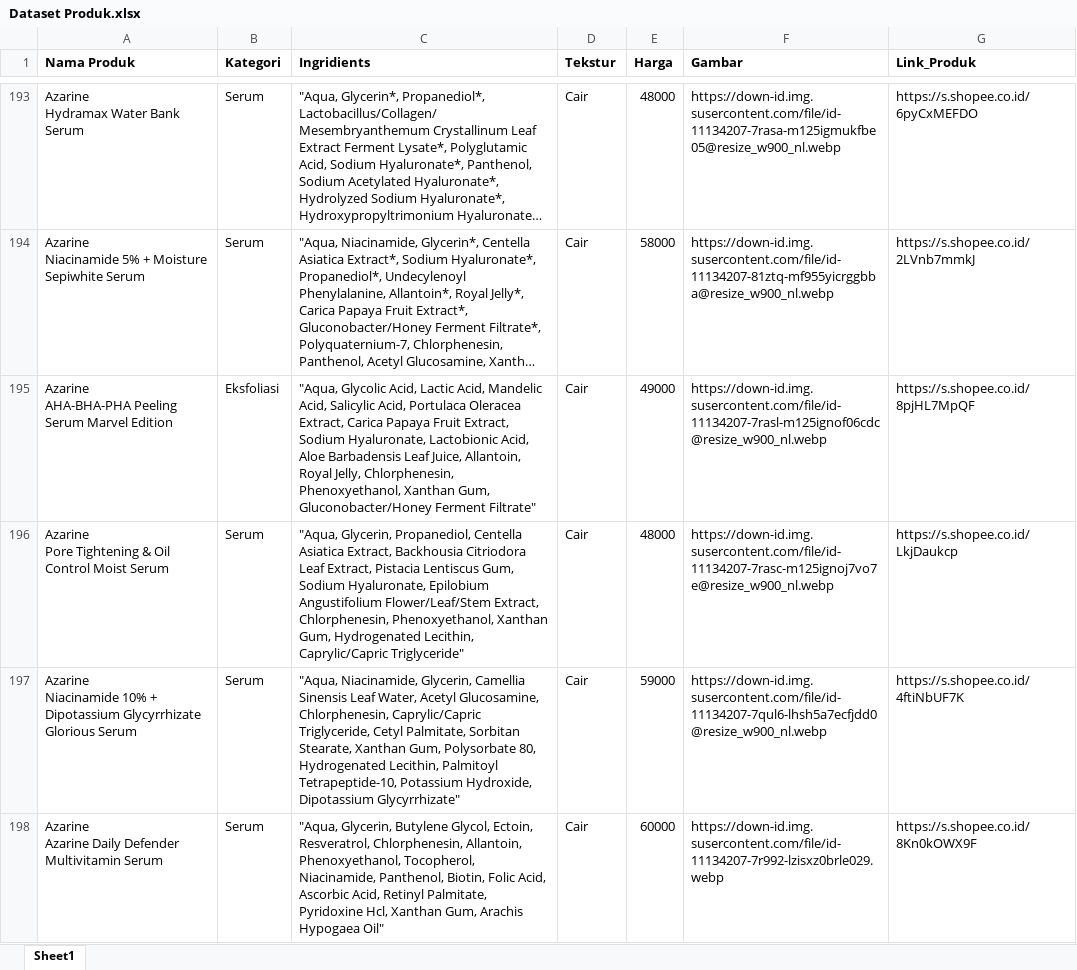
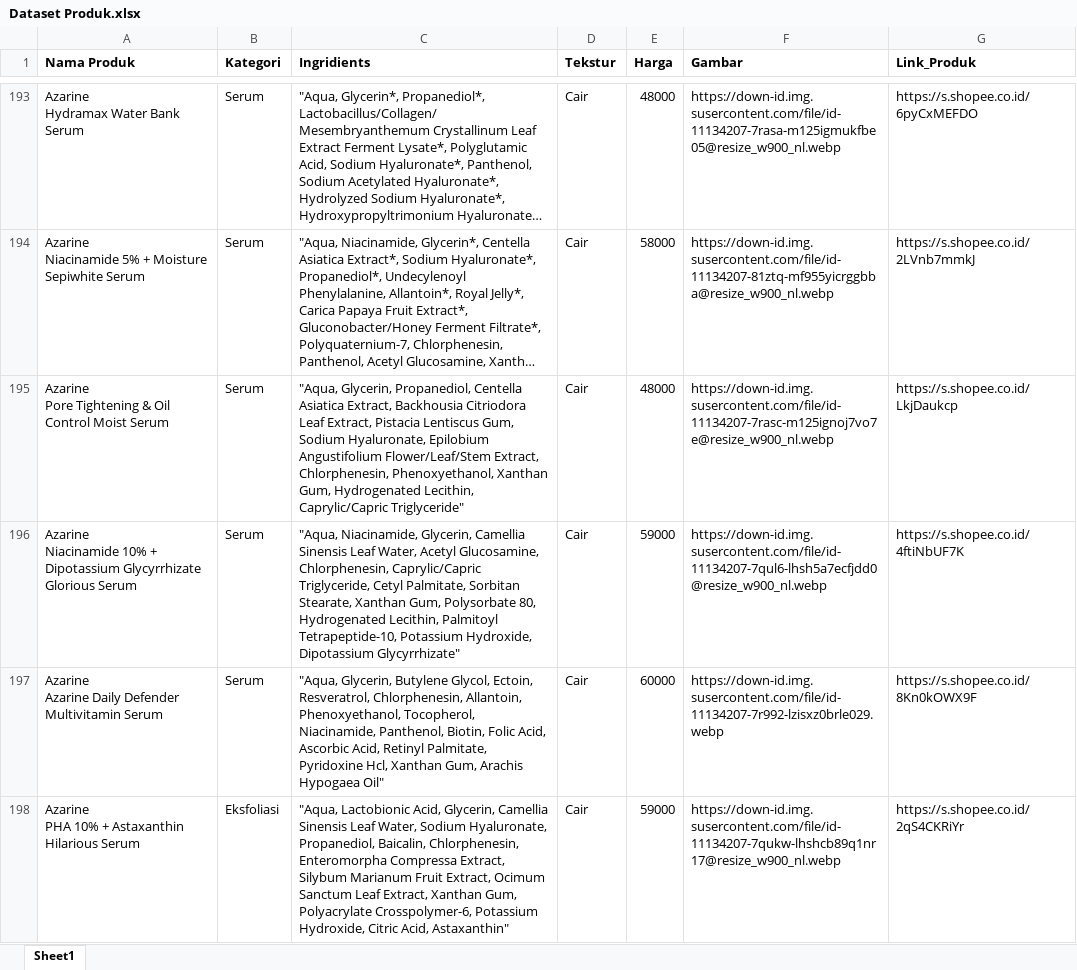
Before and after one commit to dikaenwo/bglow-be, an Excel workbook: Dataset/Dataset Produk.xlsx, sheet Sheet1, drawn as a sheet; only a part is shown, gaps mark what is left out; the shorter side is filled out with more unchanged rows; long unchanged cells end in …; values as stored, in another font and other column widths than the file's, no borders; ↵ is a line break in a cell; the diff covers the shown part only; the diff names each change by its address in the sheet, - before the commit and + after, or states it on an @@ line.

Commit message:
update dataset lagi

```diff
--- a/Dataset/Dataset Produk.xlsx (sheet Sheet1)
+++ b/Dataset/Dataset Produk.xlsx (sheet Sheet1)
-row 195: Azarine ↵ AHA-BHA-PHA Peeling Serum Marvel Edition | Eksfoliasi | "Aqua, Glycolic Acid, Lactic Acid, Mandelic Acid, Salicylic Acid, Portulaca Oleracea Extract, Carica Papaya Fruit Extract, Sodium Hyaluronate, Lactobionic Acid, Aloe Barbadensis Leaf Juice, Allantoin, Royal Jelly, Chlorphenesin, Phenoxyethanol, Xanthan Gum, Gluconobacter/Honey Ferment Filtrate" | Cair | 49000 | https://down-id.img.susercontent.com/file/id-11134207-7rasl-m125ignof06cdc@resize_w900_nl.webp | https://s.shopee.co.id/8pjHL7MpQF
```
Also changed, not shown: 3 removed rows elsewhere in this sheet.
